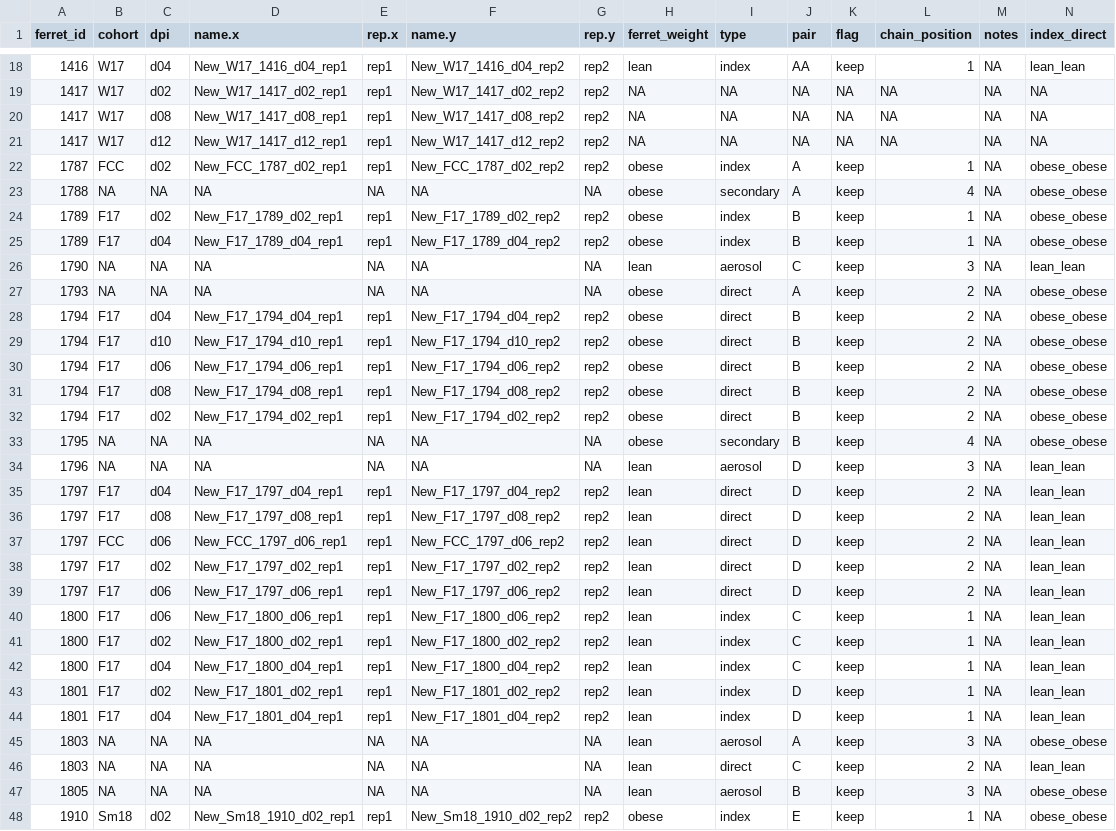
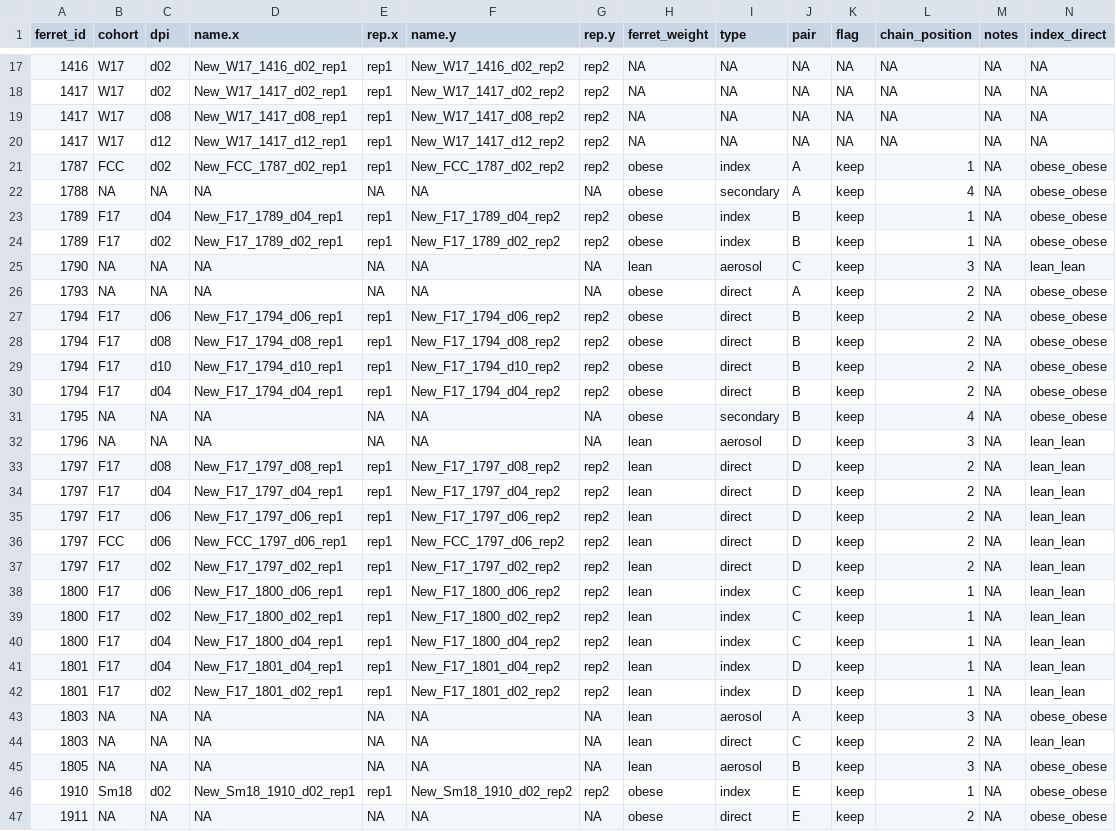
Before and after one commit to MarissaKnoll/Obesity, a CSV file: NewExtractions/H9N2/DVGs/scripts/UPDATED.H9N2.metadata.csv, drawn as a sheet; only a part is shown, gaps mark what is left out; the shorter side is filled out with more unchanged rows; removed rows and columns are numbered as before the commit, all else as after; rows hold the shown columns only; the diff covers the shown part only; the diff names each change by its address in the sheet, - before the commit and + after, or states it on an @@ line.

```diff
--- a/NewExtractions/H9N2/DVGs/scripts/UPDATED.H9N2.metadata.csv
+++ b/NewExtractions/H9N2/DVGs/scripts/UPDATED.H9N2.metadata.csv
-C17 (dpi): d04
+C17 (dpi): d02
-D17 (name.x): New_W17_1416_d04_rep1
+D17 (name.x): New_W17_1416_d02_rep1
-F17 (name.y): New_W17_1416_d04_rep2
+F17 (name.y): New_W17_1416_d02_rep2
-H17 (ferret_weight): lean
+H17 (ferret_weight): NA
-I17 (type): index
+I17 (type): NA
-J17 (pair): AA
+J17 (pair): NA
-K17 (flag): keep
+K17 (flag): NA
-L17 (chain_position): 1
+L17 (chain_position): NA
-N17 (index_direct): lean_lean
+N17 (index_direct): NA
@@ row 25 moved to row 23: 1789 @@
-row 29: 1794 | F17 | d10 | New_F17_1794_d10_rep1 | rep1 | New_F17_1794_d10_rep2 | rep2 | obese | direct | B | keep | 2 | NA | obese_obese
-C29 (dpi): d02
+C29 (dpi): d10
-D29 (name.x): New_F17_1794_d02_rep1
+D29 (name.x): New_F17_1794_d10_rep1
-F29 (name.y): New_F17_1794_d02_rep2
+F29 (name.y): New_F17_1794_d10_rep2
@@ row 28 moved to row 30: 1794 @@
@@ row 36 moved to row 33: 1797 @@
@@ row 39 moved to row 35: 1797 @@
@@ row 44 moved to row 41: 1801 @@
```
Also changed, not shown: 1 removed row, 7 moved rows and 107 edited cells elsewhere in this file, NewExtractions/H9N2/timo_0.01/consensus_changes.csv, NewExtractions/H9N2/timo_0.01/nonsyns_shared.csv, 57 other files.
